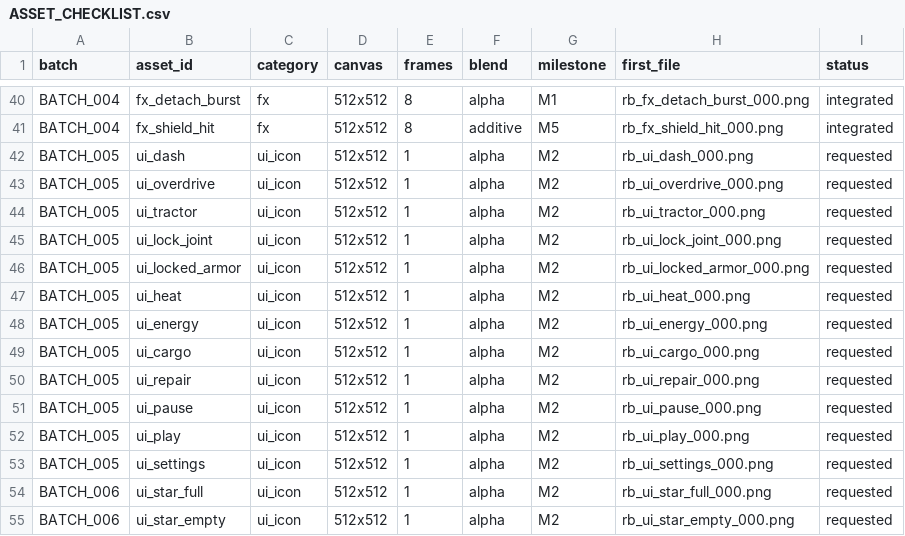
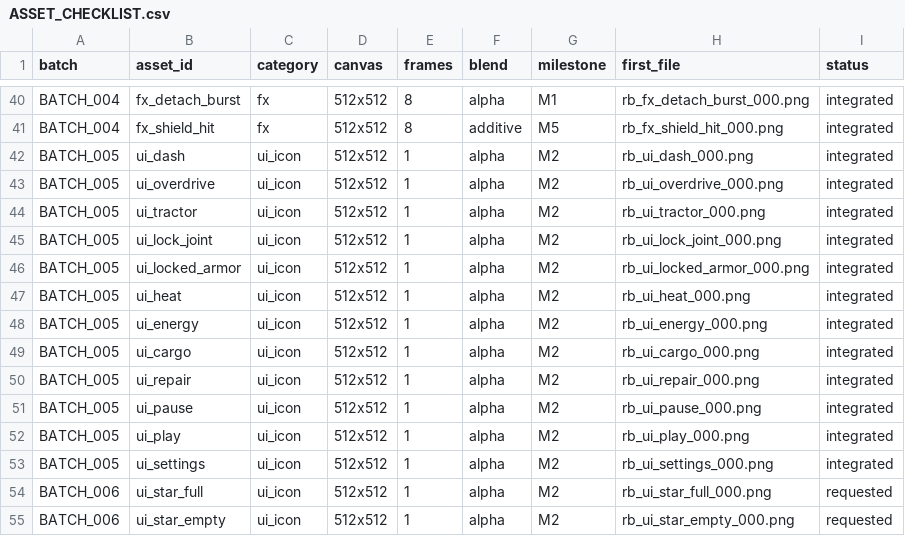
Before and after one commit to suthipongs10-a11y/shopdashTH, a CSV file: rocket-breakers/art/requests/chatgpt_pack/ASSET_CHECKLIST.csv, drawn as a sheet; only a part is shown, gaps mark what is left out.

```diff
--- a/rocket-breakers/art/requests/chatgpt_pack/ASSET_CHECKLIST.csv
+++ b/rocket-breakers/art/requests/chatgpt_pack/ASSET_CHECKLIST.csv
@@ -41,14 +41,14 @@ BATCH_004,fx_detach_burst,fx,512x512,8,alpha,M1,rb_fx_detach_burst_000.png,integ
 BATCH_004,fx_shield_hit,fx,512x512,8,additive,M5,rb_fx_shield_hit_000.png,integrated
-BATCH_005,ui_dash,ui_icon,512x512,1,alpha,M2,rb_ui_dash_000.png,requested
-BATCH_005,ui_overdrive,ui_icon,512x512,1,alpha,M2,rb_ui_overdrive_000.png,requested
-BATCH_005,ui_tractor,ui_icon,512x512,1,alpha,M2,rb_ui_tractor_000.png,requested
-BATCH_005,ui_lock_joint,ui_icon,512x512,1,alpha,M2,rb_ui_lock_joint_000.png,requested
-BATCH_005,ui_locked_armor,ui_icon,512x512,1,alpha,M2,rb_ui_locked_armor_000.png,requested
-BATCH_005,ui_heat,ui_icon,512x512,1,alpha,M2,rb_ui_heat_000.png,requested
-BATCH_005,ui_energy,ui_icon,512x512,1,alpha,M2,rb_ui_energy_000.png,requested
-BATCH_005,ui_cargo,ui_icon,512x512,1,alpha,M2,rb_ui_cargo_000.png,requested
-BATCH_005,ui_repair,ui_icon,512x512,1,alpha,M2,rb_ui_repair_000.png,requested
-BATCH_005,ui_pause,ui_icon,512x512,1,alpha,M2,rb_ui_pause_000.png,requested
-BATCH_005,ui_play,ui_icon,512x512,1,alpha,M2,rb_ui_play_000.png,requested
-BATCH_005,ui_settings,ui_icon,512x512,1,alpha,M2,rb_ui_settings_000.png,requested
+BATCH_005,ui_dash,ui_icon,512x512,1,alpha,M2,rb_ui_dash_000.png,integrated
+BATCH_005,ui_overdrive,ui_icon,512x512,1,alpha,M2,rb_ui_overdrive_000.png,integrated
+BATCH_005,ui_tractor,ui_icon,512x512,1,alpha,M2,rb_ui_tractor_000.png,integrated
+BATCH_005,ui_lock_joint,ui_icon,512x512,1,alpha,M2,rb_ui_lock_joint_000.png,integrated
+BATCH_005,ui_locked_armor,ui_icon,512x512,1,alpha,M2,rb_ui_locked_armor_000.png,integrated
+BATCH_005,ui_heat,ui_icon,512x512,1,alpha,M2,rb_ui_heat_000.png,integrated
+BATCH_005,ui_energy,ui_icon,512x512,1,alpha,M2,rb_ui_energy_000.png,integrated
+BATCH_005,ui_cargo,ui_icon,512x512,1,alpha,M2,rb_ui_cargo_000.png,integrated
+BATCH_005,ui_repair,ui_icon,512x512,1,alpha,M2,rb_ui_repair_000.png,integrated
+BATCH_005,ui_pause,ui_icon,512x512,1,alpha,M2,rb_ui_pause_000.png,integrated
+BATCH_005,ui_play,ui_icon,512x512,1,alpha,M2,rb_ui_play_000.png,integrated
+BATCH_005,ui_settings,ui_icon,512x512,1,alpha,M2,rb_ui_settings_000.png,integrated
 BATCH_006,ui_star_full,ui_icon,512x512,1,alpha,M2,rb_ui_star_full_000.png,requested
```
Also changed, not shown: rocket-breakers/art/asset_manifest.csv, 51 other files.
